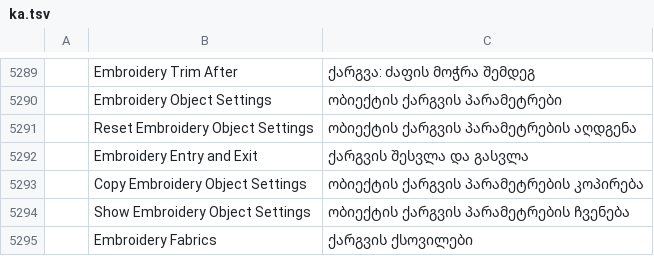
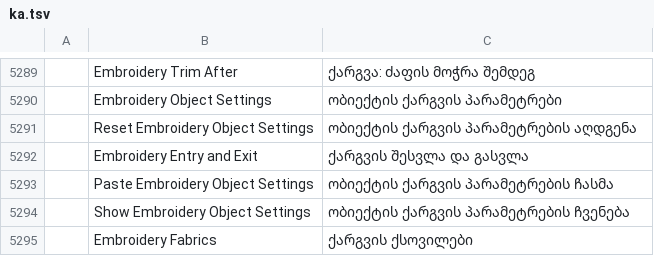
Before and after one commit to przbat-public/vectorcraft-stitch, a TSV file: crates/ui-egui/src/i18n/ka.tsv, drawn as a sheet; only a part is shown, gaps mark what is left out; the diff names each change by its address in the sheet, - before the commit and + after, or states it on an @@ line.

```diff
--- a/crates/ui-egui/src/i18n/ka.tsv
+++ b/crates/ui-egui/src/i18n/ka.tsv
-B5293: Copy Embroidery Object Settings
+B5293: Paste Embroidery Object Settings
-C5293: ობიექტის ქარგვის პარამეტრების კოპირება
+C5293: ობიექტის ქარგვის პარამეტრების ჩასმა
```
Also changed, not shown: crates/ui-egui/src/i18n/hu.tsv, crates/ui-egui/src/i18n/ja.tsv, 26 other files.
